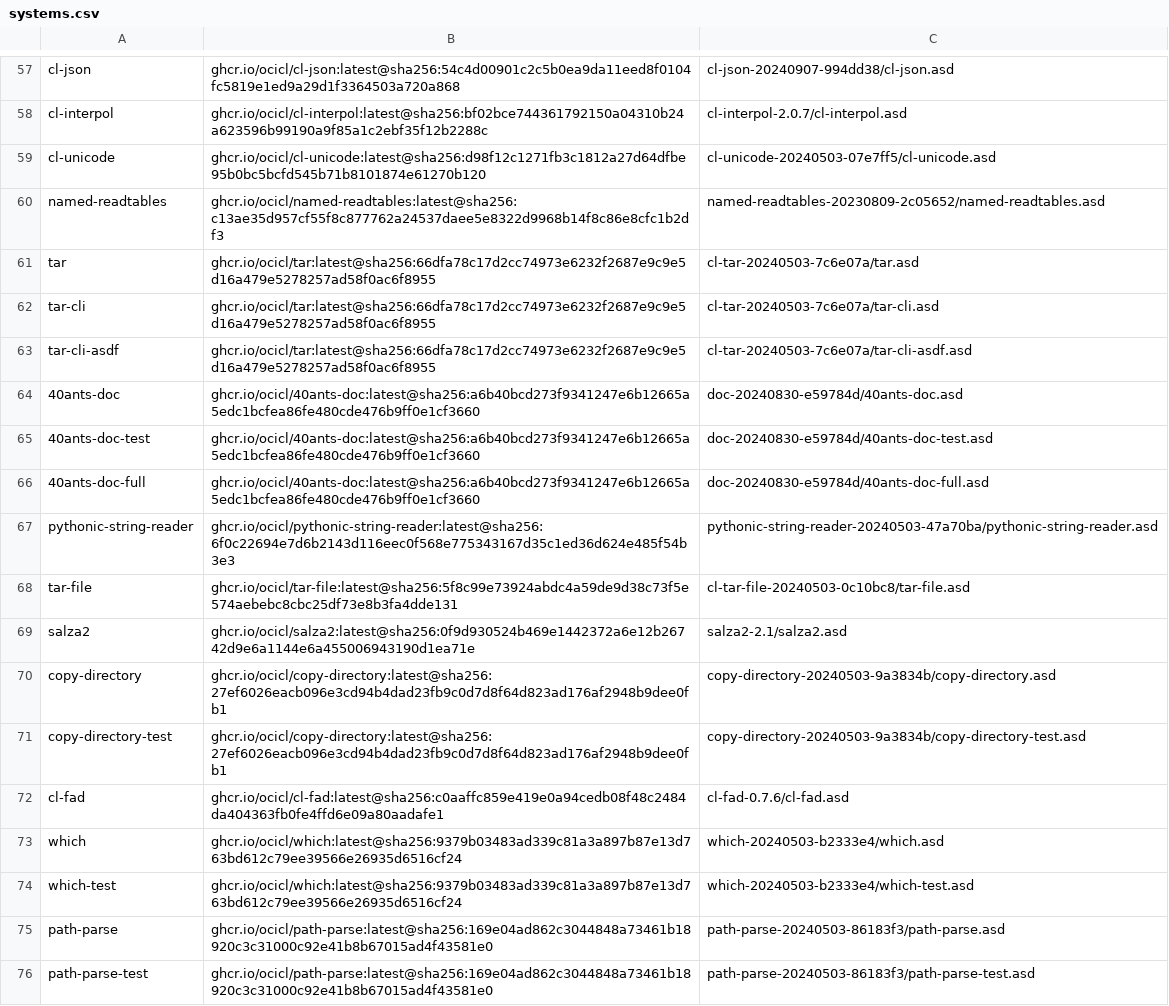
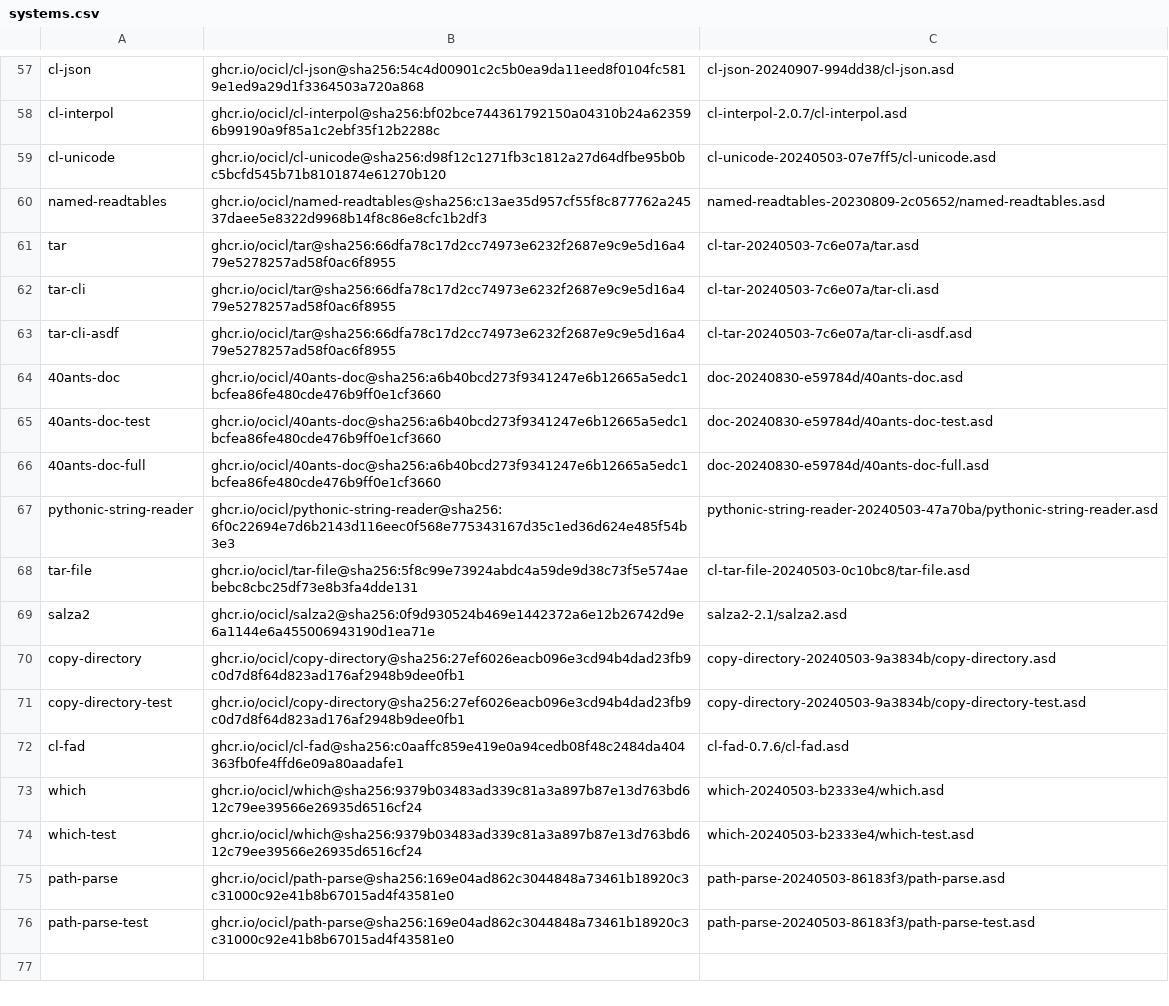
Before and after one commit to ocicl/ocicl, a CSV file: systems.csv, drawn as a sheet; only a part is shown, gaps mark what is left out; the diff covers the shown part only; the diff names each change by its address in the sheet, - before the commit and + after, or states it on an @@ line.

```diff
--- a/systems.csv
+++ b/systems.csv
-B57: ghcr.io/ocicl/cl-json:latest@sha256:54c4d00901c2c5b0ea9da11eed8f0104fc5819e1ed9a29d1f3364503a720a868
+B57: ghcr.io/ocicl/cl-json@sha256:54c4d00901c2c5b0ea9da11eed8f0104fc5819e1ed9a29d1f3364503a720a868
-B58: ghcr.io/ocicl/cl-interpol:latest@sha256:bf02bce744361792150a04310b24a623596b99190a9f85a1c2ebf35f12b2288c
+B58: ghcr.io/ocicl/cl-interpol@sha256:bf02bce744361792150a04310b24a623596b99190a9f85a1c2ebf35f12b2288c
-B59: ghcr.io/ocicl/cl-unicode:latest@sha256:d98f12c1271fb3c1812a27d64dfbe95b0bc5bcfd545b71b8101874e61270b120
+B59: ghcr.io/ocicl/cl-unicode@sha256:d98f12c1271fb3c1812a27d64dfbe95b0bc5bcfd545b71b8101874e61270b120
-B60: ghcr.io/ocicl/named-readtables:latest@sha256:c13ae35d957cf55f8c877762a24537daee5e8322d9968b14f8c86e8cfc1b2df3
+B60: ghcr.io/ocicl/named-readtables@sha256:c13ae35d957cf55f8c877762a24537daee5e8322d9968b14f8c86e8cfc1b2df3
-B61:B63: ghcr.io/ocicl/tar:latest@sha256:66dfa78c17d2cc74973e6232f2687e9c9e5d16a479e5278257ad58f0ac6f8955
+B61:B63: ghcr.io/ocicl/tar@sha256:66dfa78c17d2cc74973e6232f2687e9c9e5d16a479e5278257ad58f0ac6f8955
-B64:B66: ghcr.io/ocicl/40ants-doc:latest@sha256:a6b40bcd273f9341247e6b12665a5edc1bcfea86fe480cde476b9ff0e1cf3660
+B64:B66: ghcr.io/ocicl/40ants-doc@sha256:a6b40bcd273f9341247e6b12665a5edc1bcfea86fe480cde476b9ff0e1cf3660
-B67: ghcr.io/ocicl/pythonic-string-reader:latest@sha256:6f0c22694e7d6b2143d116eec0f568e775343167d35c1ed36d624e485f54b3e3
+B67: ghcr.io/ocicl/pythonic-string-reader@sha256:6f0c22694e7d6b2143d116eec0f568e775343167d35c1ed36d624e485f54b3e3
-B68: ghcr.io/ocicl/tar-file:latest@sha256:5f8c99e73924abdc4a59de9d38c73f5e574aebebc8cbc25df73e8b3fa4dde131
+B68: ghcr.io/ocicl/tar-file@sha256:5f8c99e73924abdc4a59de9d38c73f5e574aebebc8cbc25df73e8b3fa4dde131
-B69: ghcr.io/ocicl/salza2:latest@sha256:0f9d930524b469e1442372a6e12b26742d9e6a1144e6a455006943190d1ea71e
+B69: ghcr.io/ocicl/salza2@sha256:0f9d930524b469e1442372a6e12b26742d9e6a1144e6a455006943190d1ea71e
-B70:B71: ghcr.io/ocicl/copy-directory:latest@sha256:27ef6026eacb096e3cd94b4dad23fb9c0d7d8f64d823ad176af2948b9dee0fb1
+B70:B71: ghcr.io/ocicl/copy-directory@sha256:27ef6026eacb096e3cd94b4dad23fb9c0d7d8f64d823ad176af2948b9dee0fb1
-B72: ghcr.io/ocicl/cl-fad:latest@sha256:c0aaffc859e419e0a94cedb08f48c2484da404363fb0fe4ffd6e09a80aadafe1
+B72: ghcr.io/ocicl/cl-fad@sha256:c0aaffc859e419e0a94cedb08f48c2484da404363fb0fe4ffd6e09a80aadafe1
-B73:B74: ghcr.io/ocicl/which:latest@sha256:9379b03483ad339c81a3a897b87e13d763bd612c79ee39566e26935d6516cf24
+B73:B74: ghcr.io/ocicl/which@sha256:9379b03483ad339c81a3a897b87e13d763bd612c79ee39566e26935d6516cf24
-B75:B76: ghcr.io/ocicl/path-parse:latest@sha256:169e04ad862c3044848a73461b18920c3c31000c92e41b8b67015ad4f43581e0
+B75:B76: ghcr.io/ocicl/path-parse@sha256:169e04ad862c3044848a73461b18920c3c31000c92e41b8b67015ad4f43581e0
```
Also changed, not shown: 56 edited cells elsewhere in this file, 6 other files.
